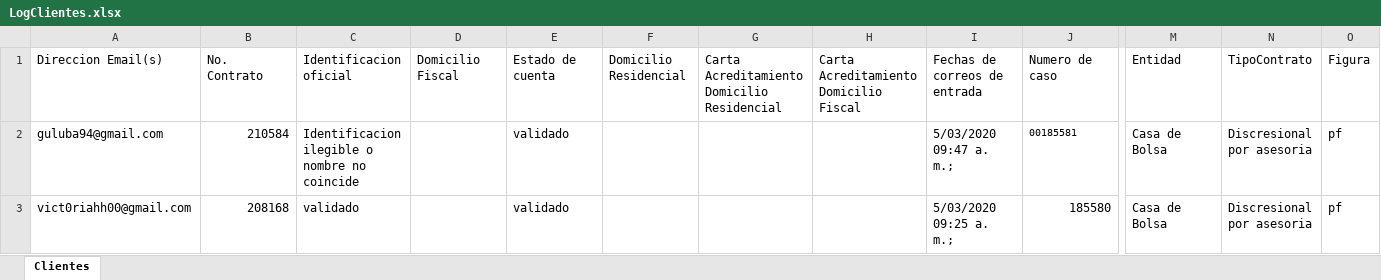
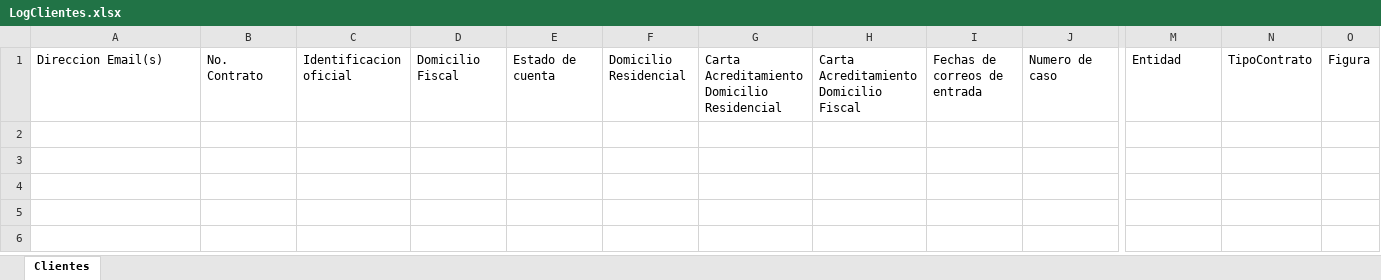
Before and after one commit to LuisMargro/ArchivaldoBot, an Excel workbook: Data/LogClientes.xlsx, sheet Clientes, drawn as a sheet; only a part is shown, gaps mark what is left out; values as stored, in another font and other column widths than the file's, no borders; rows hold the shown columns only; the diff names each change by its address in the sheet, - before the commit and + after, or states it on an @@ line.

Commit message:
Config y LogClientes

```diff
--- a/Data/LogClientes.xlsx (sheet Clientes)
+++ b/Data/LogClientes.xlsx (sheet Clientes)
-row 2: guluba94@gmail.com | 210584 | Identificacion ilegible o nombre no coincide |  | validado |  |  |  | 5/03/2020 09:47 a. m.; | 00185581 | Casa de Bolsa | Discresional por asesoria | pf
-row 3: vict0riahh00@gmail.com | 208168 | validado |  | validado |  |  |  | 5/03/2020 09:25 a. m.; | 185580 | Casa de Bolsa | Discresional por asesoria | pf
```
Also changed, not shown: Data/Config.xlsx.
